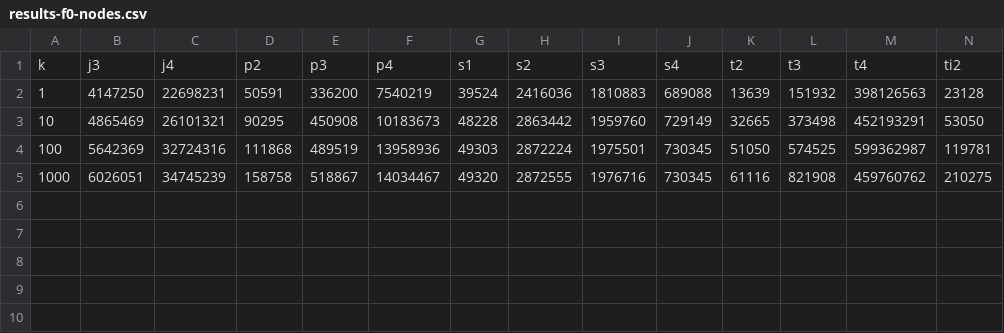
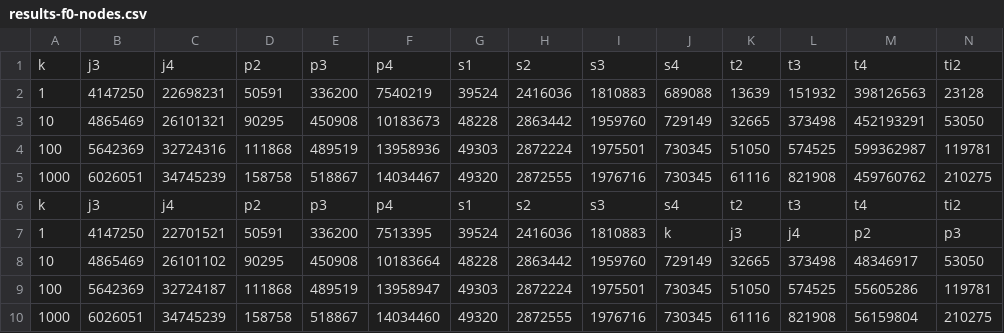
Before and after one commit to asugomez/qdags, a CSV file: runqueries/outputs/ranked/dfuds/backtracking/results-f0-nodes.csv, drawn as a sheet; only a part is shown; rows hold the shown columns only; the diff names each change by its address in the sheet, - before the commit and + after, or states it on an @@ line.

Commit message:
[RESULTS][NODES][RANKED] ranked dfuds backtracking ndoes

```diff
--- a/runqueries/outputs/ranked/dfuds/backtracking/results-f0-nodes.csv
+++ b/runqueries/outputs/ranked/dfuds/backtracking/results-f0-nodes.csv
+row 6: k | j3 | j4 | p2 | p3 | p4 | s1 | s2 | s3 | s4 | t2 | t3 | t4 | ti2
+row 7: 1 | 4147250 | 22701521 | 50591 | 336200 | 7513395 | 39524 | 2416036 | 1810883 | k | j3 | j4 | p2 | p3
+row 8: 10 | 4865469 | 26101102 | 90295 | 450908 | 10183664 | 48228 | 2863442 | 1959760 | 729149 | 32665 | 373498 | 48346917 | 53050
+row 9: 100 | 5642369 | 32724187 | 111868 | 489519 | 13958947 | 49303 | 2872224 | 1975501 | 730345 | 51050 | 574525 | 55605286 | 119781
+row 10: 1000 | 6026051 | 34745239 | 158758 | 518867 | 14034460 | 49320 | 2872555 | 1976716 | 730345 | 61116 | 821908 | 56159804 | 210275
```
Also changed, not shown: 59 other files.
